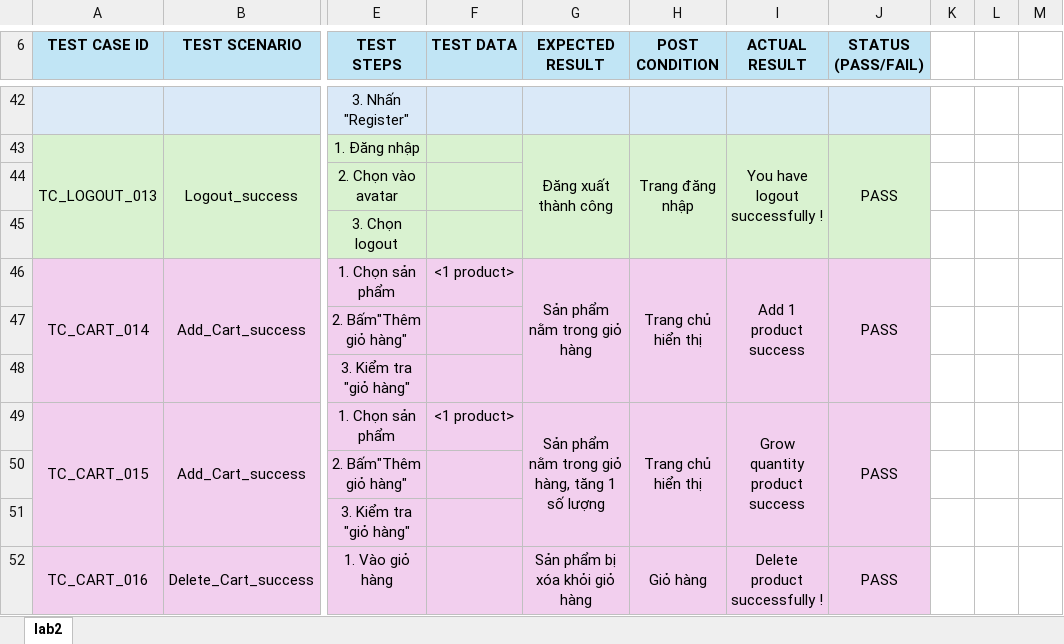
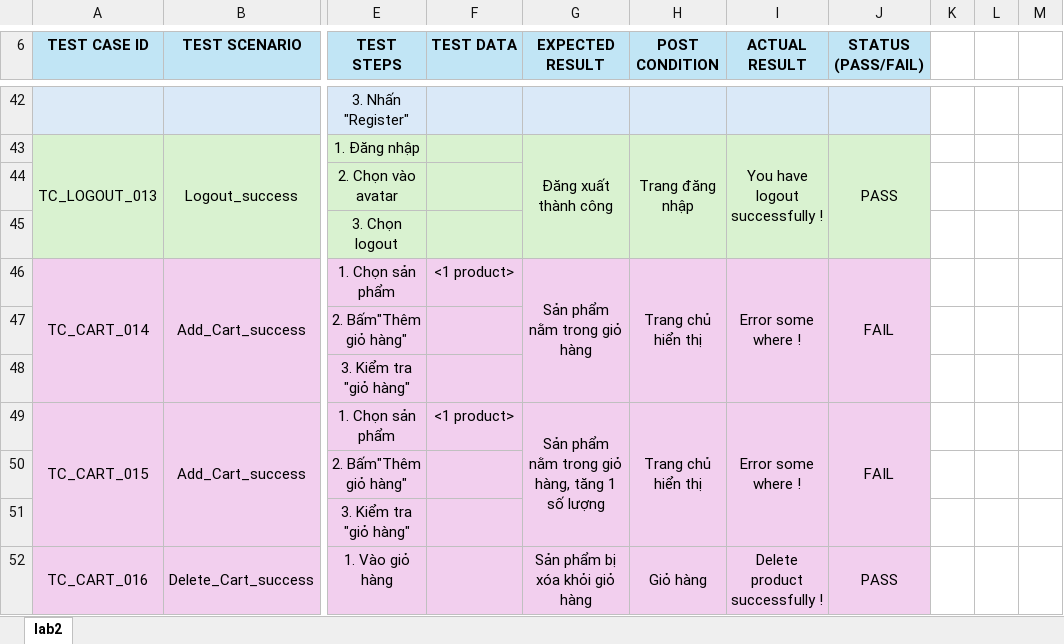
Before and after one commit to ntanh23112005/Java5_Lab_ASM, an Excel workbook: JAVA5_ASM/Exel_lab.xlsx, sheet lab2, drawn as a sheet; only a part is shown, gaps mark what is left out; values as stored, in another font and other column widths than the file's, no borders; the diff names each change by its address in the sheet, - before the commit and + after, or states it on an @@ line.

```diff
--- a/JAVA5_ASM/Exel_lab.xlsx (sheet lab2)
+++ b/JAVA5_ASM/Exel_lab.xlsx (sheet lab2)
-I46 (ACTUAL RESULT): Add 1 product success
+I46 (ACTUAL RESULT): Error some where !
-J46 (STATUS (PASS/FAIL)): PASS
+J46 (STATUS (PASS/FAIL)): FAIL
-I49 (ACTUAL RESULT): Grow quantity product success
+I49 (ACTUAL RESULT): Error some where !
-J49 (STATUS (PASS/FAIL)): PASS
+J49 (STATUS (PASS/FAIL)): FAIL
```
Also changed, not shown: 1 other file.
